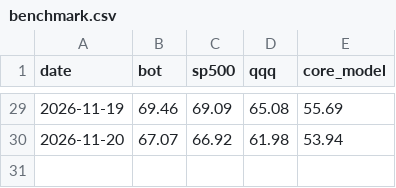
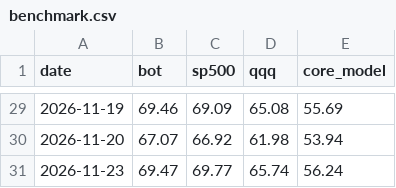
Before and after one commit to samjayf26-prog/investor-bot, a CSV file: research/benchmark.csv, drawn as a sheet; only a part is shown, gaps mark what is left out; the diff names each change by its address in the sheet, - before the commit and + after, or states it on an @@ line.

```diff
--- a/research/benchmark.csv
+++ b/research/benchmark.csv
+row 31: 2026-11-23 | 69.47 | 69.77 | 65.74 | 56.24
```
Also changed, not shown: research/direction_log.csv, 2 other files.
